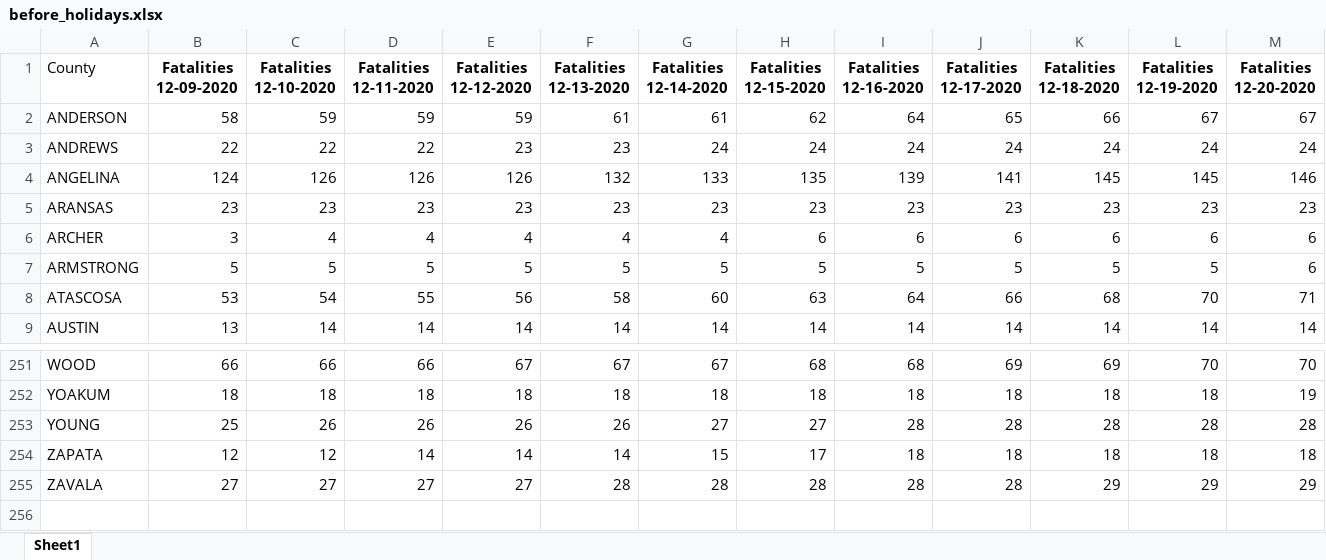
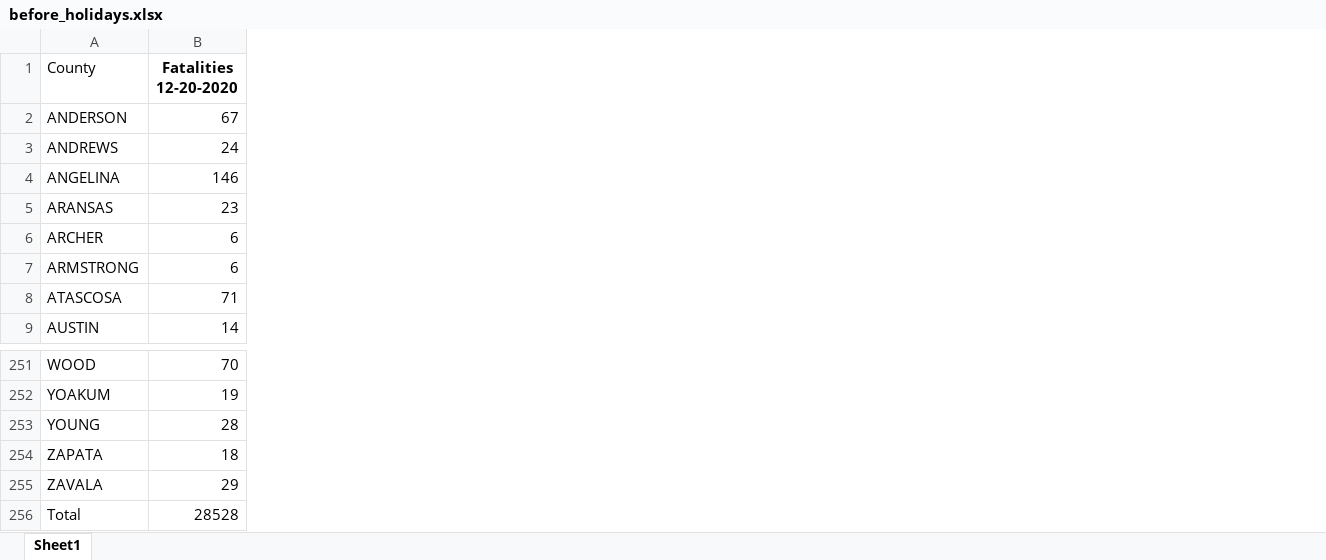
Before and after one commit to abhishekphadke/hypothesis-testing, an Excel workbook: Data/Holiday season/before_holidays.xlsx, sheet Sheet1, drawn as a sheet; only a part is shown, gaps mark what is left out; values as stored, in another font and other column widths than the file's, no borders; removed rows and columns are numbered as before the commit, all else as after; rows hold the shown columns only; the diff names each change by its address in the sheet, - before the commit and + after, or states it on an @@ line.

Commit message:
Update before_holidays.xlsx

```diff
--- a/Data/Holiday season/before_holidays.xlsx (sheet Sheet1)
+++ b/Data/Holiday season/before_holidays.xlsx (sheet Sheet1)
-column B (Fatalities 12-09-2020), rows 2-9: 58 | 22 | 124 | 23 | 3 | 5 | 53 | 13; rows 251-255: 66 | 18 | 25 | 12 | 27
-column C (Fatalities 12-10-2020), rows 2-9: 59 | 22 | 126 | 23 | 4 | 5 | 54 | 14; rows 251-255: 66 | 18 | 26 | 12 | 27
-column D (Fatalities 12-11-2020), rows 2-9: 59 | 22 | 126 | 23 | 4 | 5 | 55 | 14; rows 251-255: 66 | 18 | 26 | 14 | 27
-column E (Fatalities 12-12-2020), rows 2-9: 59 | 23 | 126 | 23 | 4 | 5 | 56 | 14; rows 251-255: 67 | 18 | 26 | 14 | 27
-column F (Fatalities 12-13-2020), rows 2-9: 61 | 23 | 132 | 23 | 4 | 5 | 58 | 14; rows 251-255: 67 | 18 | 26 | 14 | 28
-column G (Fatalities 12-14-2020), rows 2-9: 61 | 24 | 133 | 23 | 4 | 5 | 60 | 14; rows 251-255: 67 | 18 | 27 | 15 | 28
-column H (Fatalities 12-15-2020), rows 2-9: 62 | 24 | 135 | 23 | 6 | 5 | 63 | 14; rows 251-255: 68 | 18 | 27 | 17 | 28
-column I (Fatalities 12-16-2020), rows 2-9: 64 | 24 | 139 | 23 | 6 | 5 | 64 | 14; rows 251-255: 68 | 18 | 28 | 18 | 28
-column J (Fatalities 12-17-2020), rows 2-9: 65 | 24 | 141 | 23 | 6 | 5 | 66 | 14; rows 251-255: 69 | 18 | 28 | 18 | 28
-column K (Fatalities 12-18-2020), rows 2-9: 66 | 24 | 145 | 23 | 6 | 5 | 68 | 14; rows 251-255: 69 | 18 | 28 | 18 | 29
-column L (Fatalities 12-19-2020), rows 2-9: 67 | 24 | 145 | 23 | 6 | 5 | 70 | 14; rows 251-255: 70 | 18 | 28 | 18 | 29
+row 256: Total | 28528
```
